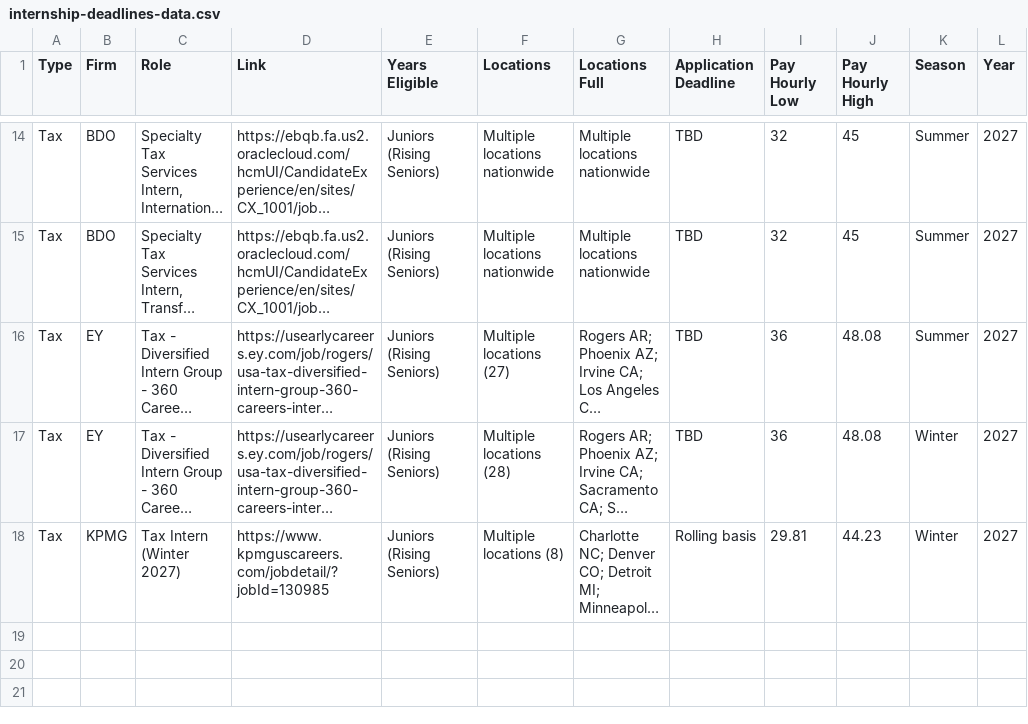
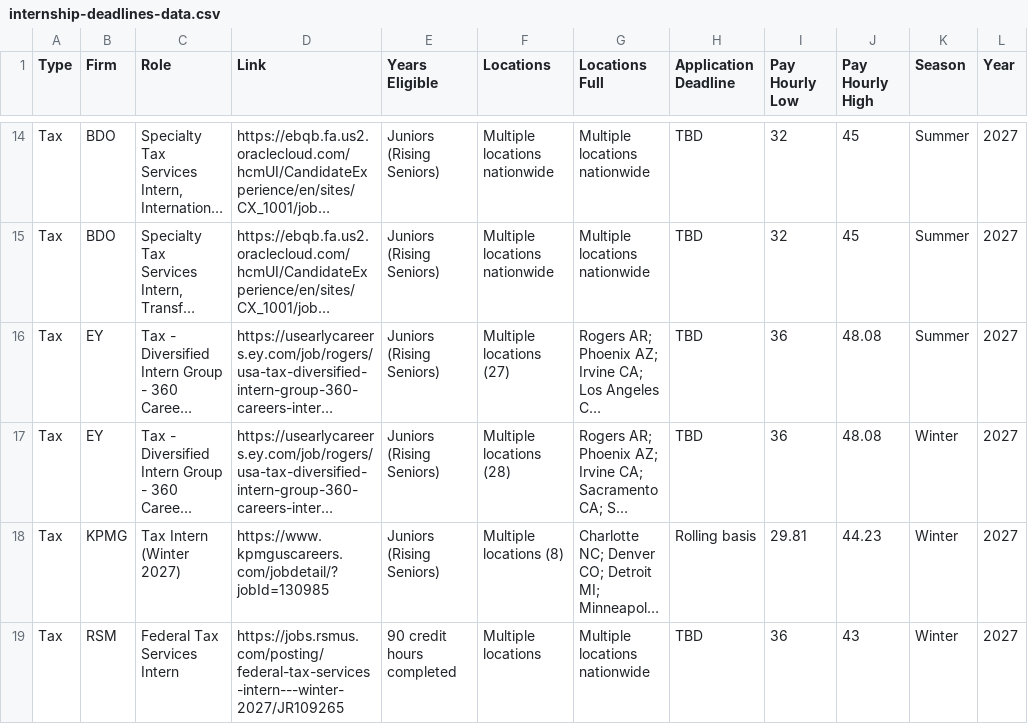
Before and after one commit to jaceham67/NXT-CPA---Connnected-to-Cursor, a CSV file: internship-deadlines-data.csv, drawn as a sheet; only a part is shown, gaps mark what is left out; long unchanged cells end in …; the diff names each change by its address in the sheet, - before the commit and + after, or states it on an @@ line.

Commit message:
dfv

```diff
--- a/internship-deadlines-data.csv
+++ b/internship-deadlines-data.csv
+row 19: Tax | RSM | Federal Tax Services Intern | https://jobs.rsmus.com/posting/federal-tax-services-intern---winter-2027/JR109265 | 90 credit hours completed | Multiple locations | Multiple locations nationwide | TBD | 36 | 43 | Winter | 2027
```
